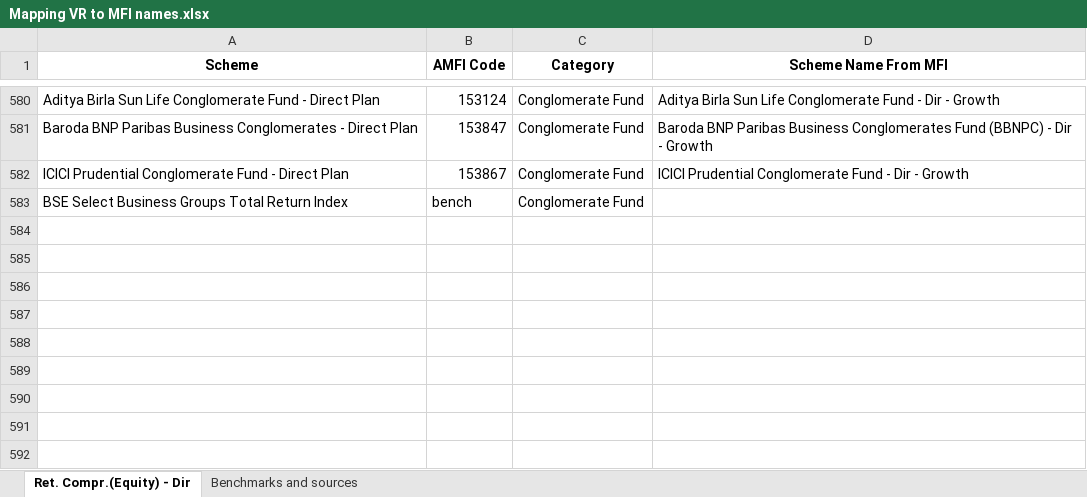
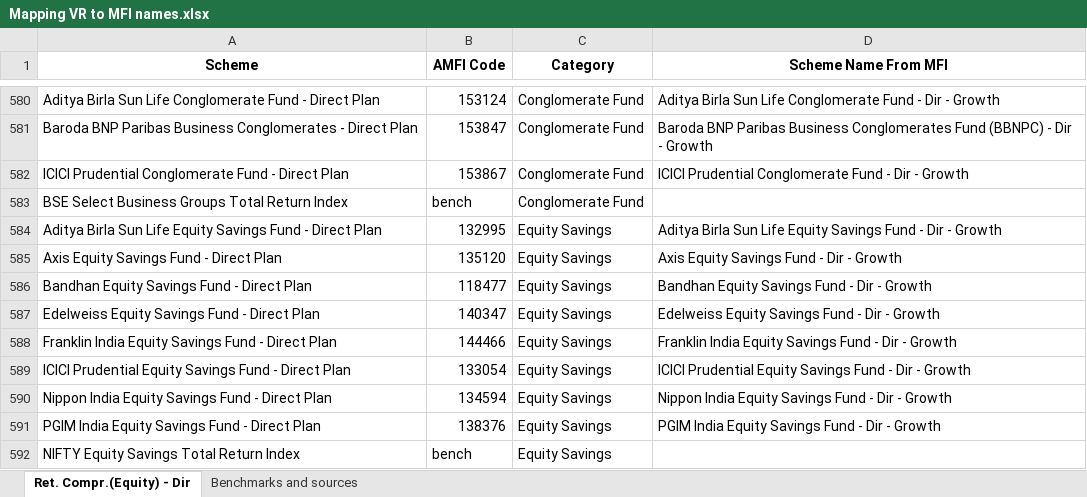
Before and after one commit to kartiksngh/MF-Peers-Comparison, an Excel workbook: July 2, 2026/Data/Mapping/Mapping VR to MFI names.xlsx, sheet Ret. Compr.(Equity) - Dir, drawn as a sheet; only a part is shown, gaps mark what is left out; values as stored, in another font and other column widths than the file's, no borders; the diff names each change by its address in the sheet, - before the commit and + after, or states it on an @@ line.

```diff
--- a/July 2, 2026/Data/Mapping/Mapping VR to MFI names.xlsx (sheet Ret. Compr.(Equity) - Dir)
+++ b/July 2, 2026/Data/Mapping/Mapping VR to MFI names.xlsx (sheet Ret. Compr.(Equity) - Dir)
+row 584: Aditya Birla Sun Life Equity Savings Fund - Direct Plan | 132995 | Equity Savings | Aditya Birla Sun Life Equity Savings Fund - Dir - Growth
+row 585: Axis Equity Savings Fund - Direct Plan | 135120 | Equity Savings | Axis Equity Savings Fund - Dir - Growth
+row 586: Bandhan Equity Savings Fund - Direct Plan | 118477 | Equity Savings | Bandhan Equity Savings Fund - Dir - Growth
+row 587: Edelweiss Equity Savings Fund - Direct Plan | 140347 | Equity Savings | Edelweiss Equity Savings Fund - Dir - Growth
+row 588: Franklin India Equity Savings Fund - Direct Plan | 144466 | Equity Savings | Franklin India Equity Savings Fund - Dir - Growth
+row 589: ICICI Prudential Equity Savings Fund - Direct Plan | 133054 | Equity Savings | ICICI Prudential Equity Savings Fund - Dir - Growth
+row 590: Nippon India Equity Savings Fund - Direct Plan | 134594 | Equity Savings | Nippon India Equity Savings Fund - Dir - Growth
+row 591: PGIM India Equity Savings Fund - Direct Plan | 138376 | Equity Savings | PGIM India Equity Savings Fund - Dir - Growth
+row 592: NIFTY Equity Savings Total Return Index | bench | Equity Savings
```
Also changed, not shown: sheet Benchmarks and sources, July 2, 2026/Data/Benchmark NAV/VR Benchmarks NAV from MFI - July 2 2026.xlsx, 15 other files.
